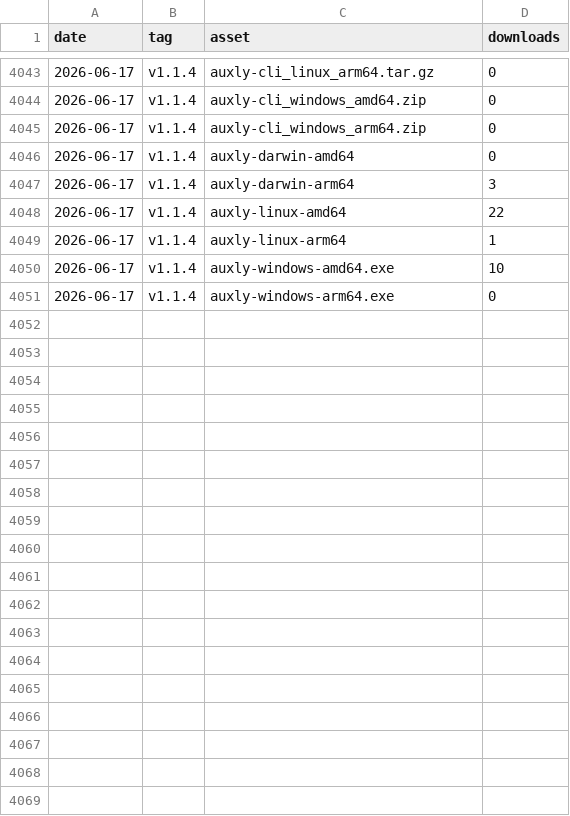
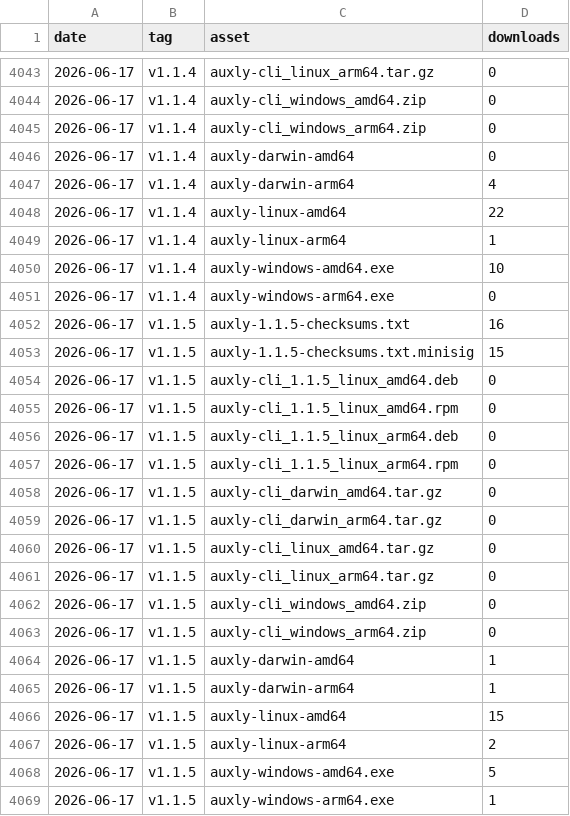
Before and after one commit to Tzamun-Arabia-IT-Co/auxly-memory-cli, a CSV file: metrics/downloads_by_asset.csv, drawn as a sheet; only a part is shown, gaps mark what is left out; the diff covers the shown part only.

Commit message:
chore(metrics): snapshot 2026-06-17

```diff
--- a/metrics/downloads_by_asset.csv
+++ b/metrics/downloads_by_asset.csv
@@ -4046,3 +4046,3 @@ date,tag,asset,downloads
 2026-06-17,v1.1.4,auxly-darwin-amd64,0
-2026-06-17,v1.1.4,auxly-darwin-arm64,3
+2026-06-17,v1.1.4,auxly-darwin-arm64,4
 2026-06-17,v1.1.4,auxly-linux-amd64,22
@@ -4051 +4051,19 @@ date,tag,asset,downloads
 2026-06-17,v1.1.4,auxly-windows-arm64.exe,0
+2026-06-17,v1.1.5,auxly-1.1.5-checksums.txt,16
+2026-06-17,v1.1.5,auxly-1.1.5-checksums.txt.minisig,15
+2026-06-17,v1.1.5,auxly-cli_1.1.5_linux_amd64.deb,0
+2026-06-17,v1.1.5,auxly-cli_1.1.5_linux_amd64.rpm,0
+2026-06-17,v1.1.5,auxly-cli_1.1.5_linux_arm64.deb,0
+2026-06-17,v1.1.5,auxly-cli_1.1.5_linux_arm64.rpm,0
+2026-06-17,v1.1.5,auxly-cli_darwin_amd64.tar.gz,0
+2026-06-17,v1.1.5,auxly-cli_darwin_arm64.tar.gz,0
+2026-06-17,v1.1.5,auxly-cli_linux_amd64.tar.gz,0
+2026-06-17,v1.1.5,auxly-cli_linux_arm64.tar.gz,0
+2026-06-17,v1.1.5,auxly-cli_windows_amd64.zip,0
+2026-06-17,v1.1.5,auxly-cli_windows_arm64.zip,0
+2026-06-17,v1.1.5,auxly-darwin-amd64,1
+2026-06-17,v1.1.5,auxly-darwin-arm64,1
+2026-06-17,v1.1.5,auxly-linux-amd64,15
+2026-06-17,v1.1.5,auxly-linux-arm64,2
+2026-06-17,v1.1.5,auxly-windows-amd64.exe,5
+2026-06-17,v1.1.5,auxly-windows-arm64.exe,1
```
Also changed, not shown: 2 edited cells elsewhere in this file, metrics/downloads.csv.
